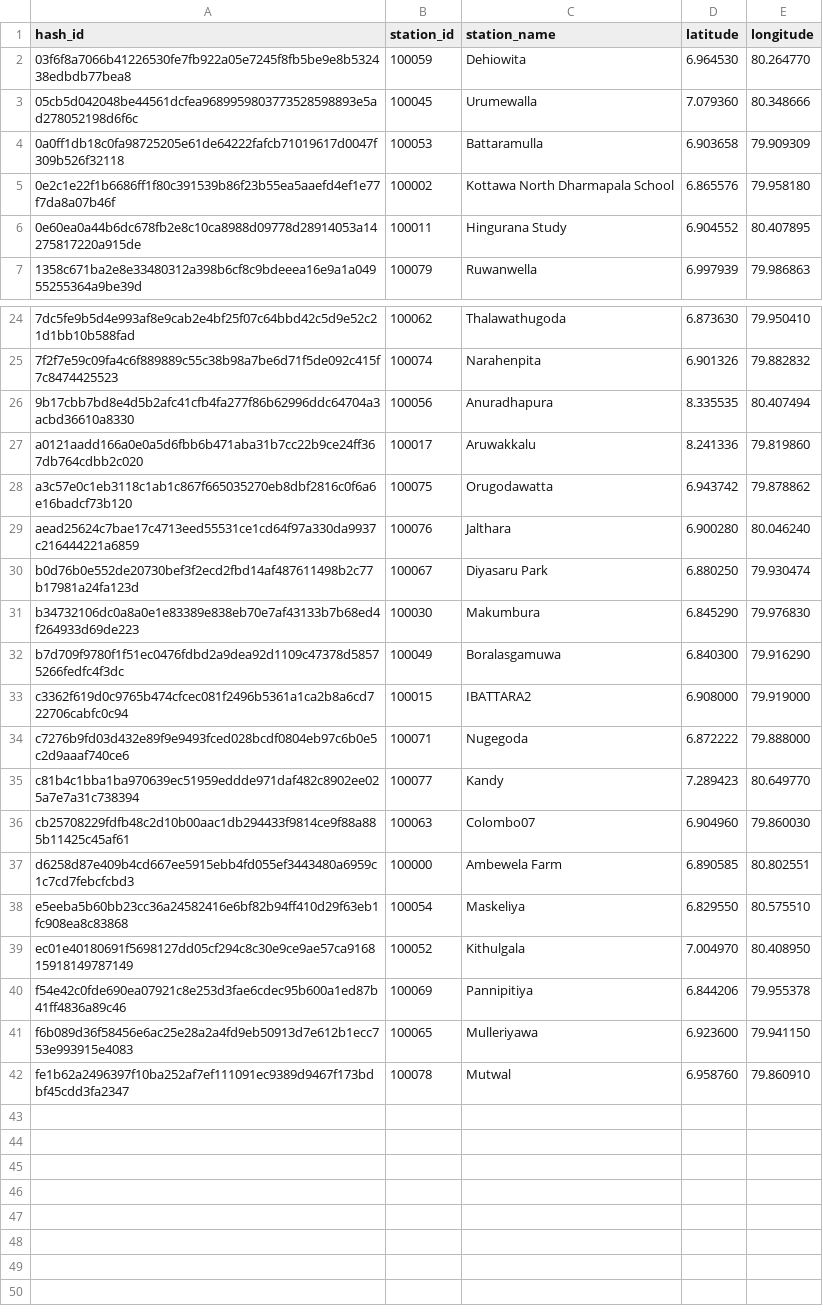
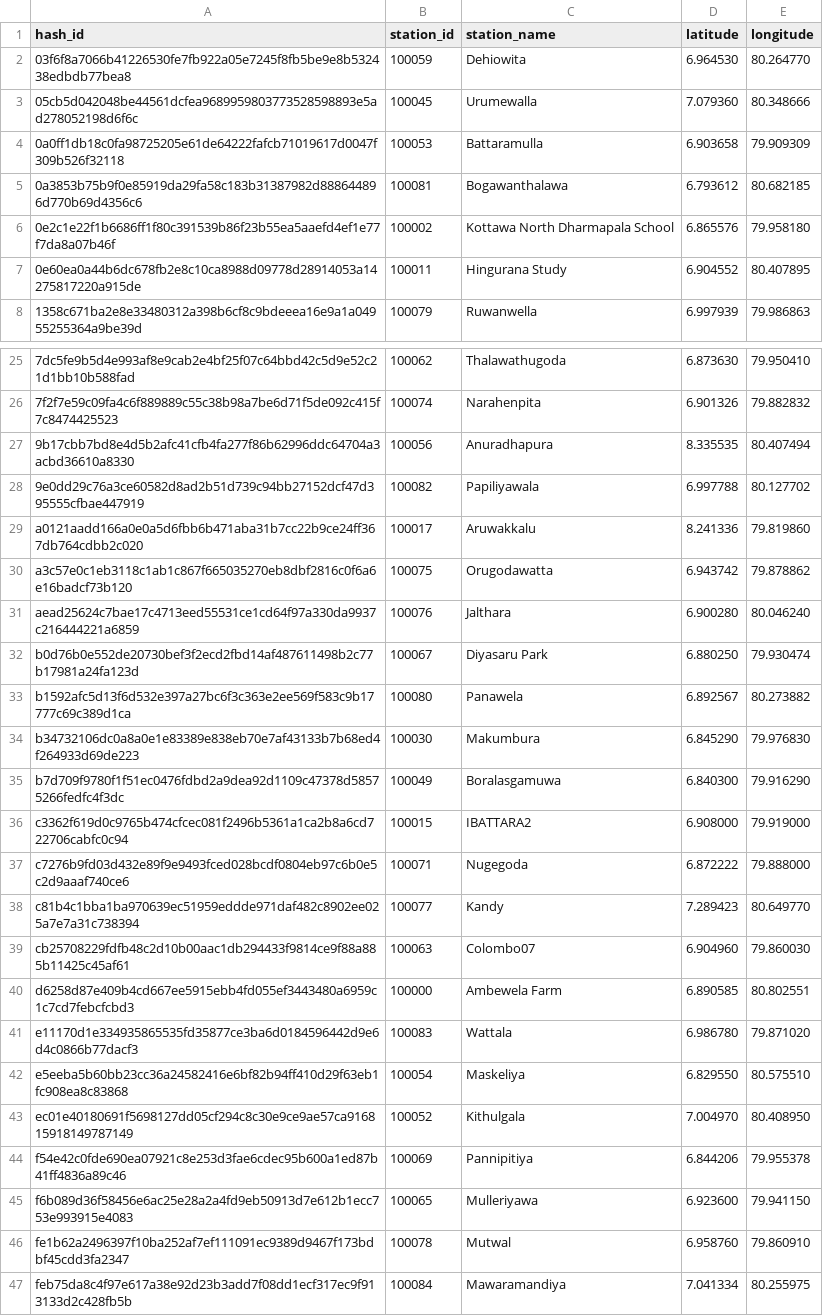
Before and after one commit to CUrW-SL/curw_sim_db_utils, a CSV file: grids/obs_stations/rainfall/curw_active_rainfall_obs_stations.csv, drawn as a sheet; only a part is shown, gaps mark what is left out.

Commit message:
update grid maps

```diff
--- a/grids/obs_stations/rainfall/curw_active_rainfall_obs_stations.csv
+++ b/grids/obs_stations/rainfall/curw_active_rainfall_obs_stations.csv
@@ -4,2 +4,3 @@ hash_id,station_id,station_name,latitude,longitude
 0a0ff1db18c0fa98725205e61de64222fafcb71019617d0047f309b526f32118,100053,Battaramulla,6.903658,79.909309
+0a3853b75b9f0e85919da29fa58c183b31387982d888644896d770b69d4356c6,100081,Bogawanthalawa,6.793612,80.682185
 0e2c1e22f1b6686ff1f80c391539b86f23b55ea5aaefd4ef1e77f7da8a07b46f,100002,Kottawa North Dharmapala School,6.865576,79.958180
@@ -26,2 +27,3 @@ hash_id,station_id,station_name,latitude,longitude
 9b17cbb7bd8e4d5b2afc41cfb4fa277f86b62996ddc64704a3acbd36610a8330,100056,Anuradhapura,8.335535,80.407494
+9e0dd29c76a3ce60582d8ad2b51d739c94bb27152dcf47d395555cfbae447919,100082,Papiliyawala,6.997788,80.127702
 a0121aadd166a0e0a5d6fbb6b471aba31b7cc22b9ce24ff367db764cdbb2c020,100017,Aruwakkalu,8.241336,79.819860
@@ -30,2 +32,3 @@ aead25624c7bae17c4713eed55531ce1cd64f97a330da9937c216444221a6859,100076,Jalthara
 b0d76b0e552de20730bef3f2ecd2fbd14af487611498b2c77b17981a24fa123d,100067,Diyasaru Park,6.880250,79.930474
+b1592afc5d13f6d532e397a27bc6f3c363e2ee569f583c9b17777c69c389d1ca,100080,Panawela,6.892567,80.273882
 b34732106dc0a8a0e1e83389e838eb70e7af43133b7b68ed4f264933d69de223,100030,Makumbura,6.845290,79.976830
@@ -37,2 +40,3 @@ cb25708229fdfb48c2d10b00aac1db294433f9814ce9f88a885b11425c45af61,100063,Colombo0
 d6258d87e409b4cd667ee5915ebb4fd055ef3443480a6959c1c7cd7febcfcbd3,100000,Ambewela Farm,6.890585,80.802551
+e11170d1e334935865535fd35877ce3ba6d0184596442d9e6d4c0866b77dacf3,100083,Wattala,6.986780,79.871020
 e5eeba5b60bb23cc36a24582416e6bf82b94ff410d29f63eb1fc908ea8c83868,100054,Maskeliya,6.829550,80.575510
@@ -42 +46,2 @@ f6b089d36f58456e6ac25e28a2a4fd9eb50913d7e612b1ecc753e993915e4083,100065,Mulleriy
 fe1b62a2496397f10ba252af7ef111091ec9389d9467f173bdbf45cdd3fa2347,100078,Mutwal,6.958760,79.860910
+feb75da8c4f97e617a38e92d23b3add7f08dd1ecf317ec9f913133d2c428fb5b,100084,Mawaramandiya,7.041334,80.255975
```
Also changed, not shown: grid_maps/flo2d/MDPA_flo2d_250_obs_mapping.csv, grid_maps/obs_stations/rainfall/MDPA_obs_d03_stations_mapping.csv, 2 other files.
